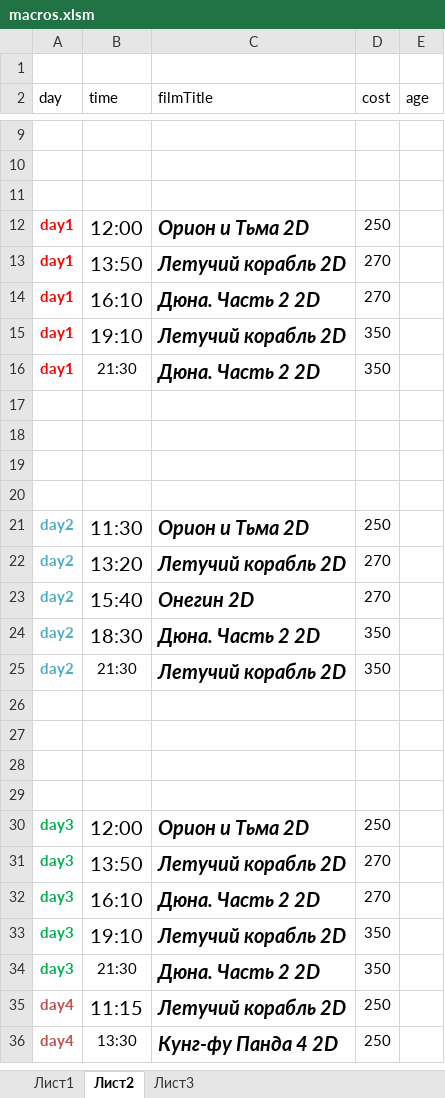
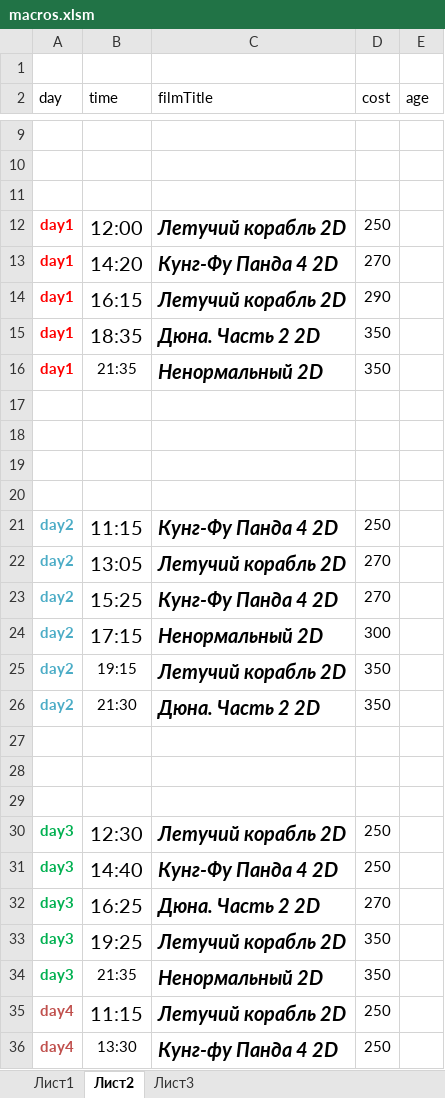
Before and after one commit to eg-bond/ReactSovremennic, an Excel workbook: ExternalScripts/Excel/macros.xlsm, sheet Лист2, drawn as a sheet; only a part is shown, gaps mark what is left out; values as stored, in another font and other column widths than the file's, no borders; removed rows and columns are numbered as before the commit, all else as after; the diff names each change by its address in the sheet, - before the commit and + after, or states it on an @@ line.

```diff
--- a/ExternalScripts/Excel/macros.xlsm (sheet Лист2)
+++ b/ExternalScripts/Excel/macros.xlsm (sheet Лист2)
-C12 (filmTitle): Орион и Тьма 2D
+C12 (filmTitle): Летучий корабль 2D
-row 13: day1 | 13:50 | Летучий корабль 2D | 270
-B13 (time): 16:10
+B13 (time): 14:20
-C13 (filmTitle): Дюна. Часть 2 2D
+C13 (filmTitle): Кунг-Фу Панда 4 2D
-B14 (time): 19:10
+B14 (time): 16:15
-D14 (cost): 350
+D14 (cost): 290
-B15 (time): 21:30
+B15 (time): 18:35
@@ B15 text size: larger @@
+row 16: day1 | 21:35 | Ненормальный 2D | 350
-B21 (time): 11:30
+B21 (time): 11:15
-C21 (filmTitle): Орион и Тьма 2D
+C21 (filmTitle): Кунг-Фу Панда 4 2D
-B22 (time): 13:20
+B22 (time): 13:05
-B23 (time): 15:40
+B23 (time): 15:25
-C23 (filmTitle): Онегин 2D
+C23 (filmTitle): Кунг-Фу Панда 4 2D
+row 24: day2 | 17:15 | Ненормальный 2D | 300
-B25 (time): 18:30
+B25 (time): 19:15
@@ B25 text size: smaller @@
-C25 (filmTitle): Дюна. Часть 2 2D
+C25 (filmTitle): Летучий корабль 2D
-C26 (filmTitle): Летучий корабль 2D
+C26 (filmTitle): Дюна. Часть 2 2D
-row 29: (empty)
-B30 (time): 12:00
+B30 (time): 12:30
-C30 (filmTitle): Орион и Тьма 2D
+C30 (filmTitle): Летучий корабль 2D
-B31 (time): 13:50
+B31 (time): 14:40
-C31 (filmTitle): Летучий корабль 2D
+C31 (filmTitle): Кунг-Фу Панда 4 2D
-D31 (cost): 270
+D31 (cost): 250
-B32 (time): 16:10
+B32 (time): 16:25
-B33 (time): 19:10
+B33 (time): 19:25
-B34 (time): 21:30
+B34 (time): 21:35
-C34 (filmTitle): Дюна. Часть 2 2D
+C34 (filmTitle): Ненормальный 2D
```
Also changed, not shown: sheet Лист1, 4 other files.
